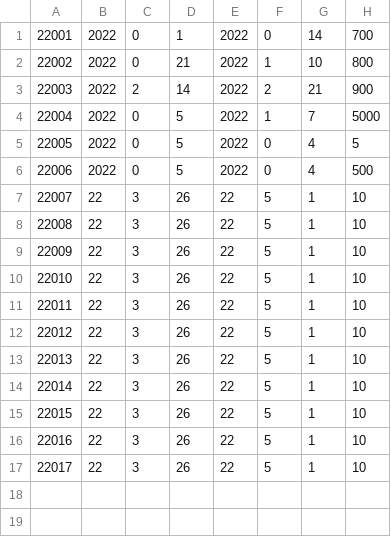
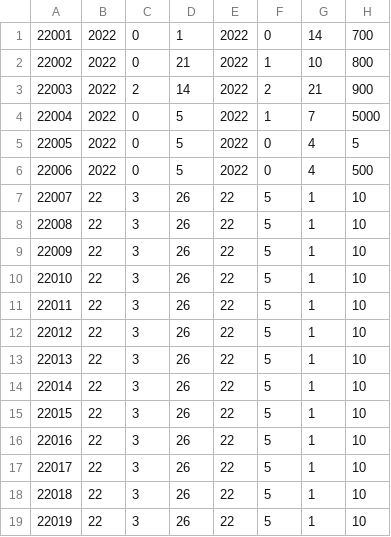
Before and after one commit to SoveriegnPihl/SoftwareDevelopment, a CSV file: src/src/dtu/data/projects.csv, drawn as a sheet.

Commit message:
holidayfix

```diff
--- a/src/src/dtu/data/projects.csv
+++ b/src/src/dtu/data/projects.csv
@@ -17 +17,3 @@
 22017,22,3,26,22,5,1,10
+22018,22,3,26,22,5,1,10
+22019,22,3,26,22,5,1,10
```
